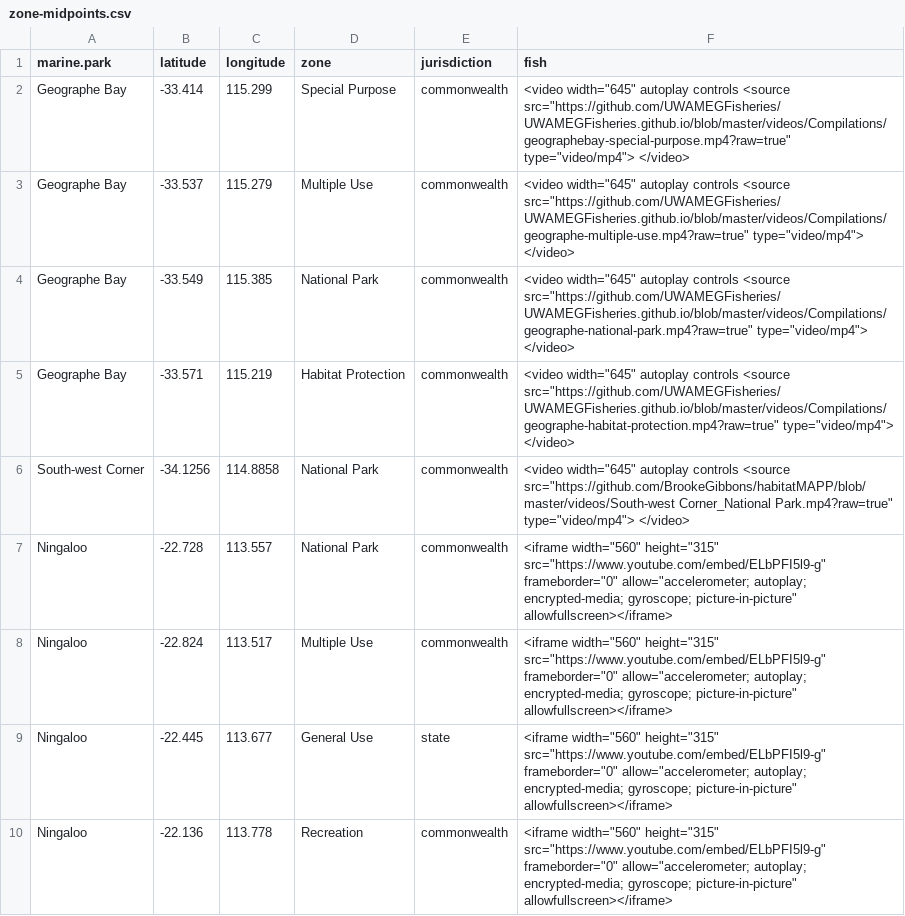
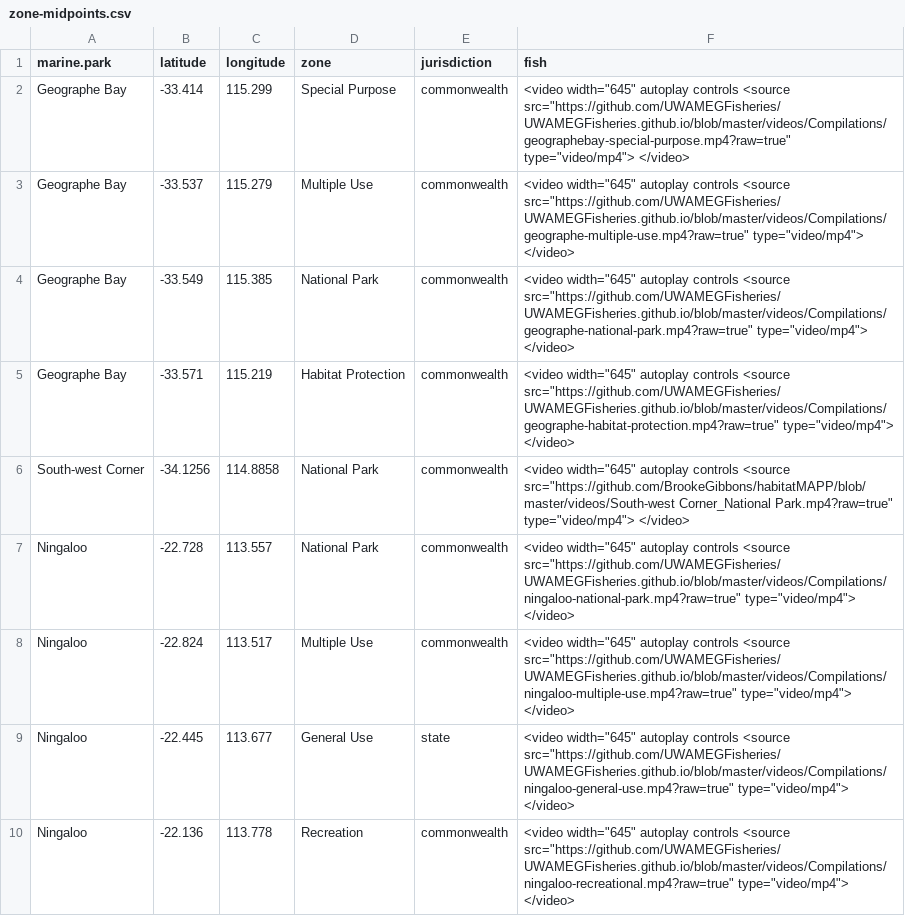
Before and after one commit to BrookeGibbons/habitatMAPP, a CSV file: data/zone-midpoints.csv, drawn as a sheet.

```diff
--- a/data/zone-midpoints.csv
+++ b/data/zone-midpoints.csv
@@ -6,5 +6,5 @@ Geographe Bay,-33.571,115.219,Habitat Protection,commonwealth,"<video width=""64
 South-west Corner,-34.1256,114.8858,National Park,commonwealth,"<video width=""645"" autoplay controls <source src=""https://github.com/BrookeGibbons/habitatMAPP/blob/master/videos/South-west Corner_National Park.mp4?raw=true"" type=""video/mp4""> </video>"
-Ningaloo,-22.728,113.557,National Park,commonwealth,"<iframe width=""560"" height=""315"" src=""https://www.youtube.com/embed/ELbPFI5l9-g"" frameborder=""0"" allow=""accelerometer; autoplay; encrypted-media; gyroscope; picture-in-picture"" allowfullscreen></iframe>"
-Ningaloo,-22.824,113.517,Multiple Use,commonwealth,"<iframe width=""560"" height=""315"" src=""https://www.youtube.com/embed/ELbPFI5l9-g"" frameborder=""0"" allow=""accelerometer; autoplay; encrypted-media; gyroscope; picture-in-picture"" allowfullscreen></iframe>"
-Ningaloo,-22.445,113.677,General Use,state,"<iframe width=""560"" height=""315"" src=""https://www.youtube.com/embed/ELbPFI5l9-g"" frameborder=""0"" allow=""accelerometer; autoplay; encrypted-media; gyroscope; picture-in-picture"" allowfullscreen></iframe>"
-Ningaloo,-22.136,113.778,Recreation,commonwealth,"<iframe width=""560"" height=""315"" src=""https://www.youtube.com/embed/ELbPFI5l9-g"" frameborder=""0"" allow=""accelerometer; autoplay; encrypted-media; gyroscope; picture-in-picture"" allowfullscreen></iframe>"
+Ningaloo,-22.728,113.557,National Park,commonwealth,"<video width=""645"" autoplay controls <source src=""https://github.com/UWAMEGFisheries/UWAMEGFisheries.github.io/blob/master/videos/Compilations/ningaloo-national-park.mp4?raw=true"" type=""video/mp4""> </video>"
+Ningaloo,-22.824,113.517,Multiple Use,commonwealth,"<video width=""645"" autoplay controls <source src=""https://github.com/UWAMEGFisheries/UWAMEGFisheries.github.io/blob/master/videos/Compilations/ningaloo-multiple-use.mp4?raw=true"" type=""video/mp4""> </video>"
+Ningaloo,-22.445,113.677,General Use,state,"<video width=""645"" autoplay controls <source src=""https://github.com/UWAMEGFisheries/UWAMEGFisheries.github.io/blob/master/videos/Compilations/ningaloo-general-use.mp4?raw=true"" type=""video/mp4""> </video>"
+Ningaloo,-22.136,113.778,Recreation,commonwealth,"<video width=""645"" autoplay controls <source src=""https://github.com/UWAMEGFisheries/UWAMEGFisheries.github.io/blob/master/videos/Compilations/ningaloo-recreational.mp4?raw=true"" type=""video/mp4""> </video>"
```
Also changed, not shown: 9 other files.
